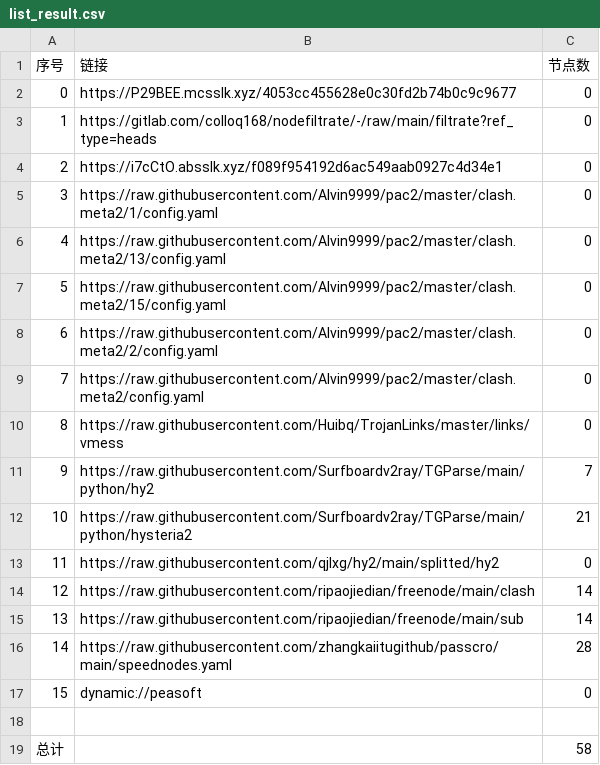
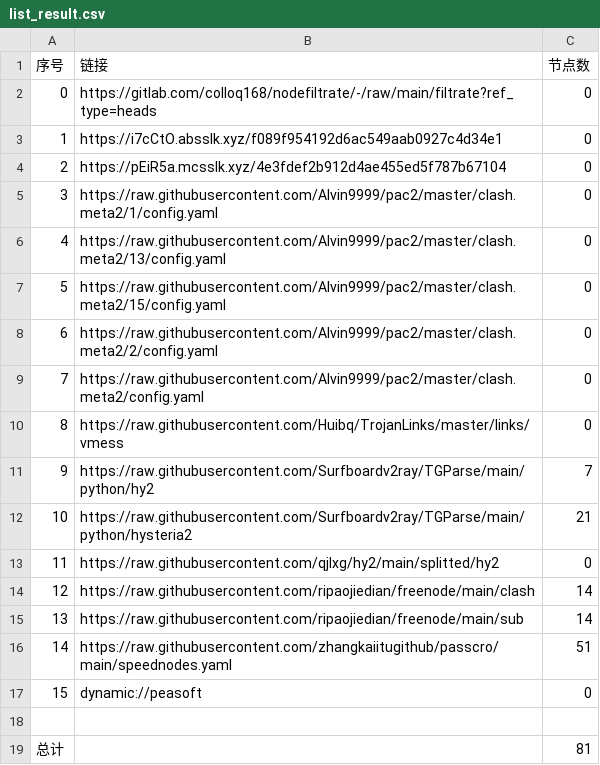
Before and after one commit to nowts71/NoMoreWalls, a CSV file: list_result.csv, drawn as a sheet.

```diff
--- a/list_result.csv
+++ b/list_result.csv
@@ -1,5 +1,5 @@
 序号,链接,节点数
-0,https://P29BEE.mcsslk.xyz/4053cc455628e0c30fd2b74b0c9c9677,0
-1,https://gitlab.com/colloq168/nodefiltrate/-/raw/main/filtrate?ref_type=heads,0
-2,https://i7cCtO.absslk.xyz/f089f954192d6ac549aab0927c4d34e1,0
+0,https://gitlab.com/colloq168/nodefiltrate/-/raw/main/filtrate?ref_type=heads,0
+1,https://i7cCtO.absslk.xyz/f089f954192d6ac549aab0927c4d34e1,0
+2,https://pEiR5a.mcsslk.xyz/4e3fdef2b912d4ae455ed5f787b67104,0
 3,https://raw.githubusercontent.com/Alvin9999/pac2/master/clash.meta2/1/config.yaml,0
@@ -15,5 +15,5 @@
 13,https://raw.githubusercontent.com/ripaojiedian/freenode/main/sub,14
-14,https://raw.githubusercontent.com/zhangkaiitugithub/passcro/main/speednodes.yaml,28
+14,https://raw.githubusercontent.com/zhangkaiitugithub/passcro/main/speednodes.yaml,51
 15,dynamic://peasoft,0
 
-总计,,58
+总计,,81
```
Also changed, not shown: 13 other files.
